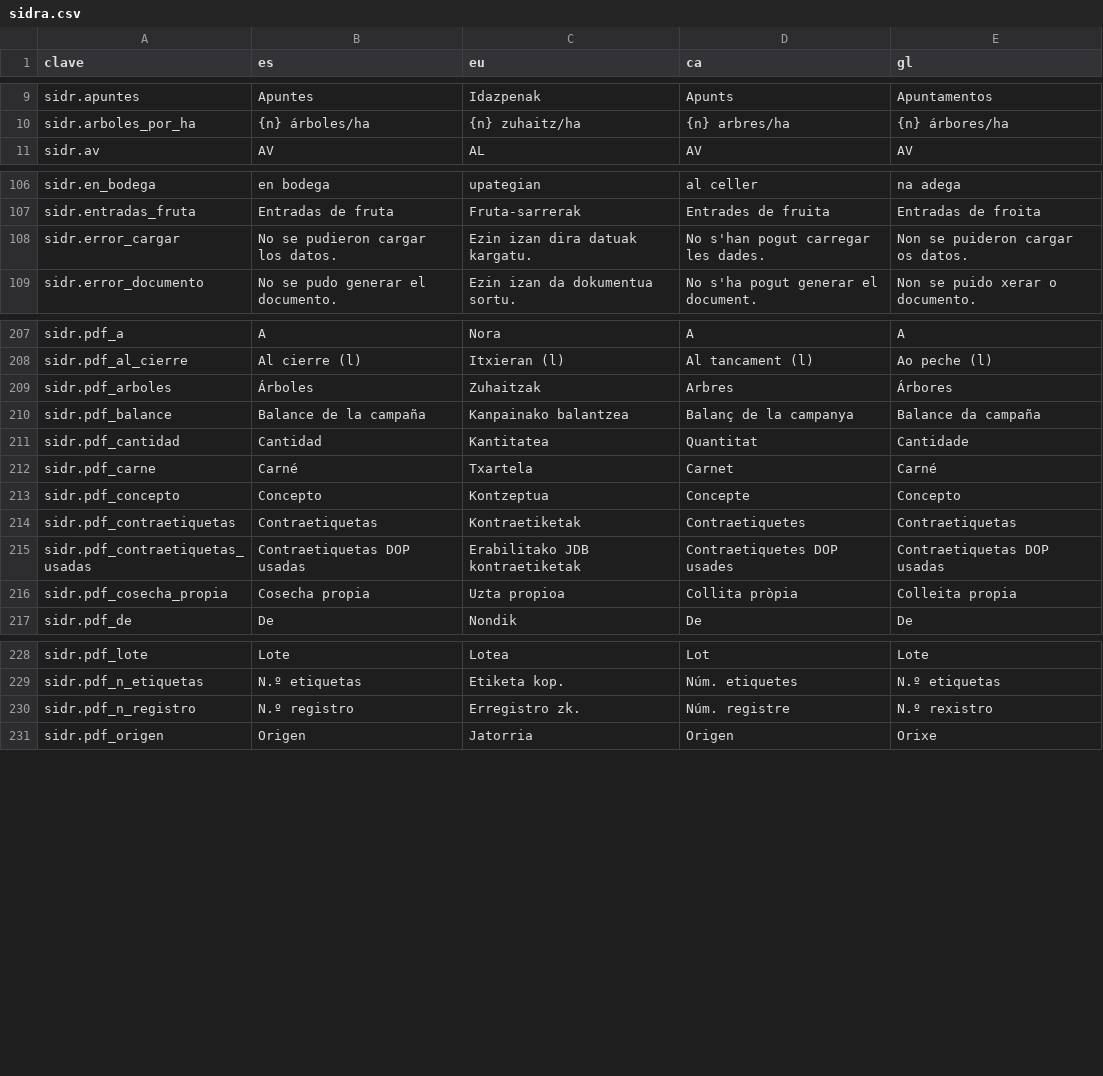
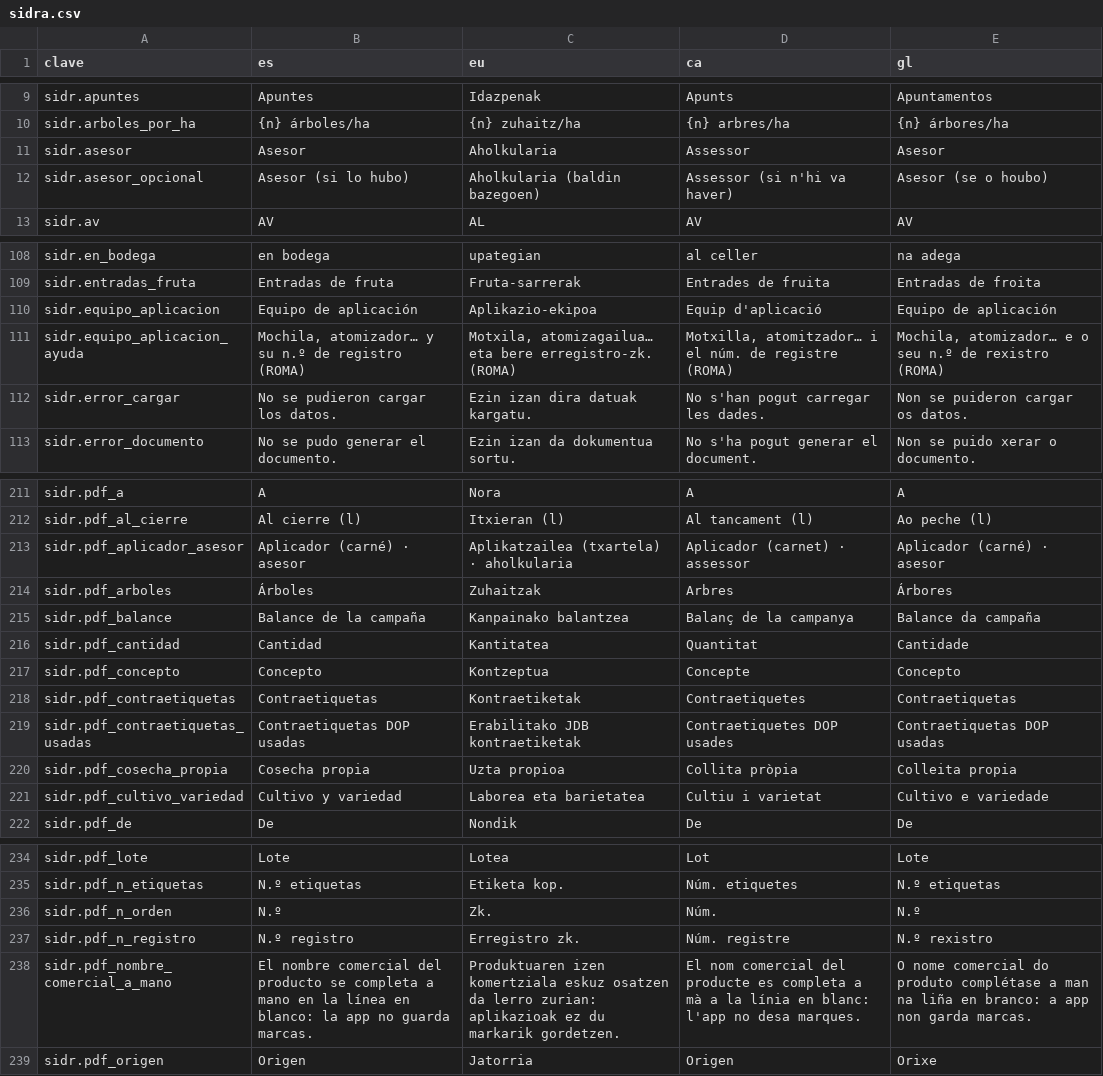
Before and after one commit to JosuIru/nuevo-ser, a CSV file: content/solera/traducciones/sidra.csv, drawn as a sheet; only a part is shown, gaps mark what is left out; the diff covers the shown part only.

```diff
--- a/content/solera/traducciones/sidra.csv
+++ b/content/solera/traducciones/sidra.csv
@@ -10,2 +10,4 @@ sidr.apuntes,Apuntes,Idazpenak,Apunts,Apuntamentos
 sidr.arboles_por_ha,{n} árboles/ha,{n} zuhaitz/ha,{n} arbres/ha,{n} árbores/ha
+sidr.asesor,Asesor,Aholkularia,Assessor,Asesor
+sidr.asesor_opcional,Asesor (si lo hubo),Aholkularia (baldin bazegoen),Assessor (si n'hi va haver),Asesor (se o houbo)
 sidr.av,AV,AL,AV,AV
@@ -107,2 +109,4 @@ sidr.en_bodega,en bodega,upategian,al celler,na adega
 sidr.entradas_fruta,Entradas de fruta,Fruta-sarrerak,Entrades de fruita,Entradas de froita
+sidr.equipo_aplicacion,Equipo de aplicación,Aplikazio-ekipoa,Equip d'aplicació,Equipo de aplicación
+sidr.equipo_aplicacion_ayuda,"Mochila, atomizador… y su n.º de registro (ROMA)","Motxila, atomizagailua… eta bere erregistro-zk. (ROMA)","Motxilla, atomitzador… i el núm. de registre (ROMA)","Mochila, atomizador… e o seu n.º de rexistro (ROMA)"
 sidr.error_cargar,No se pudieron cargar los datos.,Ezin izan dira datuak kargatu.,No s'han pogut carregar les dades.,Non se puideron cargar os datos.
@@ -208,2 +212,3 @@ sidr.pdf_a,A,Nora,A,A
 sidr.pdf_al_cierre,Al cierre (l),Itxieran (l),Al tancament (l),Ao peche (l)
+sidr.pdf_aplicador_asesor,Aplicador (carné) · asesor,Aplikatzailea (txartela) · aholkularia,Aplicador (carnet) · assessor,Aplicador (carné) · asesor
 sidr.pdf_arboles,Árboles,Zuhaitzak,Arbres,Árbores
@@ -211,3 +216,2 @@ sidr.pdf_balance,Balance de la campaña,Kanpainako balantzea,Balanç de la campa
 sidr.pdf_cantidad,Cantidad,Kantitatea,Quantitat,Cantidade
-sidr.pdf_carne,Carné,Txartela,Carnet,Carné
 sidr.pdf_concepto,Concepto,Kontzeptua,Concepte,Concepto
@@ -216,2 +220,3 @@ sidr.pdf_contraetiquetas_usadas,Contraetiquetas DOP usadas,Erabilitako JDB kontr
 sidr.pdf_cosecha_propia,Cosecha propia,Uzta propioa,Collita pròpia,Colleita propia
+sidr.pdf_cultivo_variedad,Cultivo y variedad,Laborea eta barietatea,Cultiu i varietat,Cultivo e variedade
 sidr.pdf_de,De,Nondik,De,De
@@ -229,3 +235,5 @@ sidr.pdf_lote,Lote,Lotea,Lot,Lote
 sidr.pdf_n_etiquetas,N.º etiquetas,Etiketa kop.,Núm. etiquetes,N.º etiquetas
+sidr.pdf_n_orden,N.º,Zk.,Núm.,N.º
 sidr.pdf_n_registro,N.º registro,Erregistro zk.,Núm. registre,N.º rexistro
+sidr.pdf_nombre_comercial_a_mano,El nombre comercial del producto se completa a mano en la línea en blanco: la app no guarda marcas.,Produktuaren izen komertziala eskuz osatzen da lerro zurian: aplikazioak ez du markarik gordetzen.,El nom comercial del producte es completa a mà a la línia en blanc: l'app no desa marques.,O nome comercial do produto complétase a man na liña en branco: a app non garda marcas.
 sidr.pdf_origen,Origen,Jatorria,Origen,Orixe
```
Also changed, not shown: 3 added rows elsewhere in this file, 1 other file.
